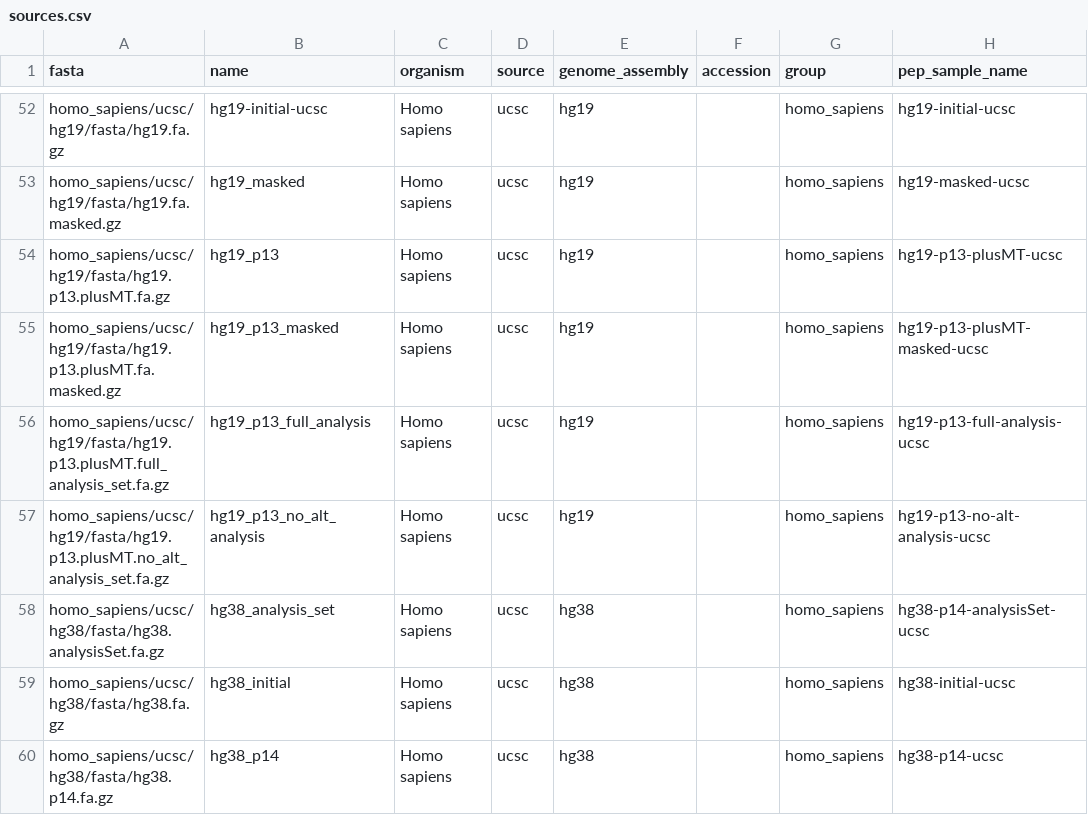
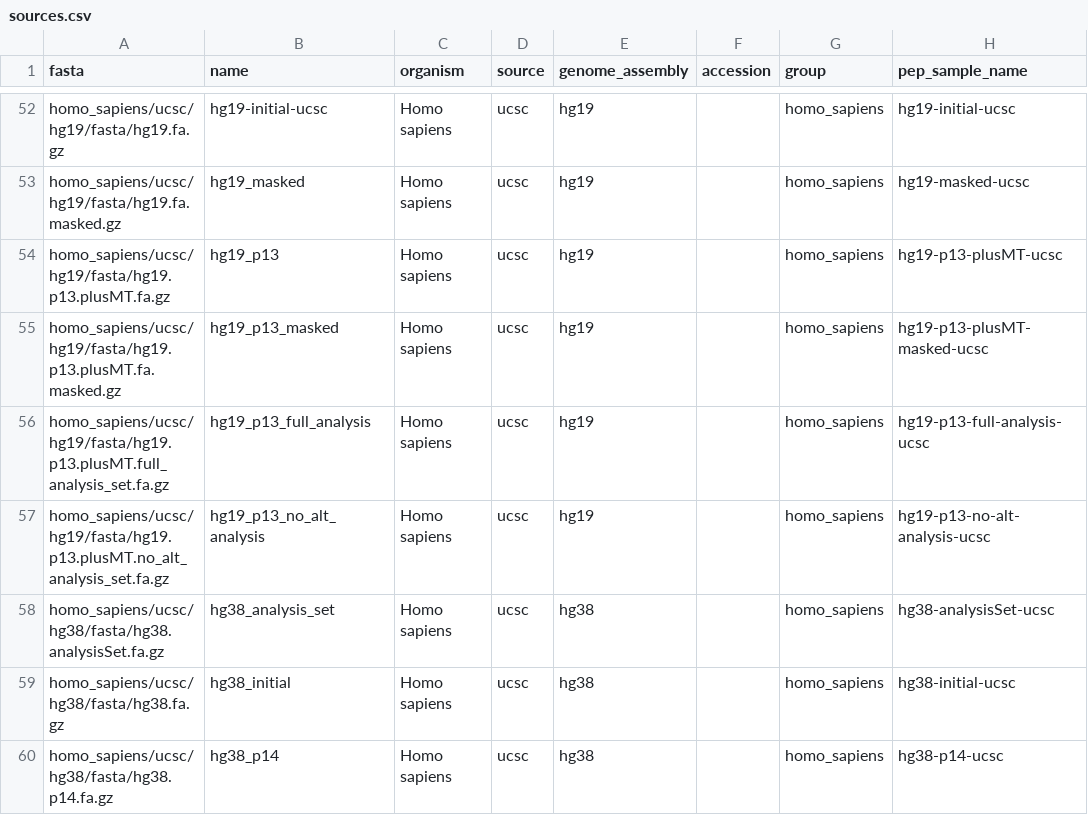
Before and after one commit to refgenie/refgenie-registry, a CSV file: stores/jungle/sources.csv, drawn as a sheet; only a part is shown, gaps mark what is left out; the diff covers the shown part only.

```diff
--- a/stores/jungle/sources.csv
+++ b/stores/jungle/sources.csv
@@ -57,3 +57,3 @@ homo_sapiens/ucsc/hg19/fasta/hg19.p13.plusMT.full_analysis_set.fa.gz,hg19_p13_fu
 homo_sapiens/ucsc/hg19/fasta/hg19.p13.plusMT.no_alt_analysis_set.fa.gz,hg19_p13_no_alt_analysis,Homo sapiens,ucsc,hg19,,homo_sapiens,hg19-p13-no-alt-analysis-ucsc
-homo_sapiens/ucsc/hg38/fasta/hg38.analysisSet.fa.gz,hg38_analysis_set,Homo sapiens,ucsc,hg38,,homo_sapiens,hg38-p14-analysisSet-ucsc
+homo_sapiens/ucsc/hg38/fasta/hg38.analysisSet.fa.gz,hg38_analysis_set,Homo sapiens,ucsc,hg38,,homo_sapiens,hg38-analysisSet-ucsc
 homo_sapiens/ucsc/hg38/fasta/hg38.fa.gz,hg38_initial,Homo sapiens,ucsc,hg38,,homo_sapiens,hg38-initial-ucsc
```
Also changed, not shown: 25 edited cells elsewhere in this file, pep/samples.csv, stores/igenomes/sources.csv, 46 other files.
